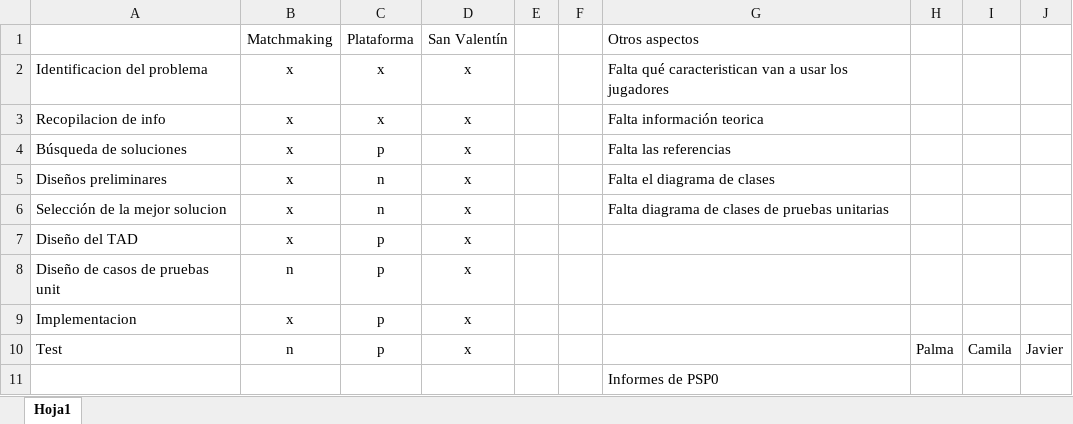
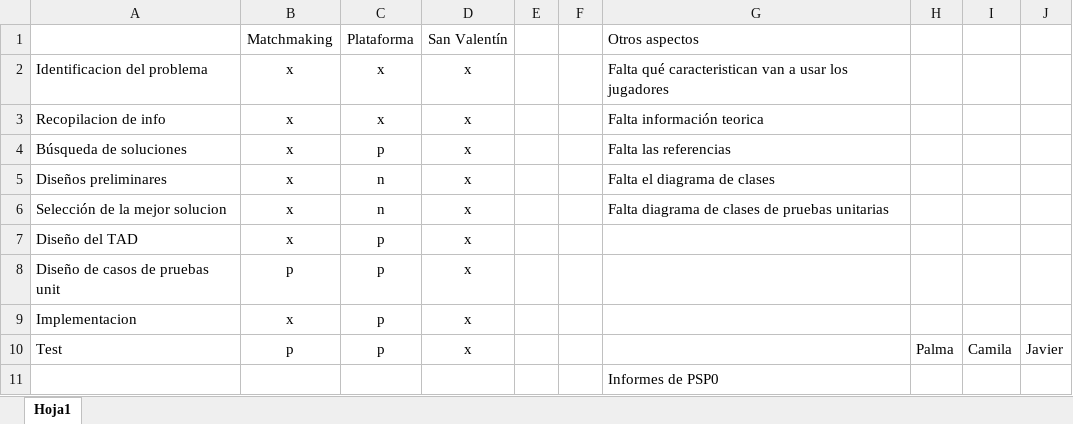
Before and after one commit to camilaleniss/AEDLABU2, an Excel workbook: Bibliografía/ToDO.xlsx, sheet Hoja1, drawn as a sheet; values as stored, in another font and other column widths than the file's, no borders; conditional formats not drawn; the diff names each change by its address in the sheet, - before the commit and + after, or states it on an @@ line.

```diff
--- a/Bibliografía/ToDO.xlsx (sheet Hoja1)
+++ b/Bibliografía/ToDO.xlsx (sheet Hoja1)
-B8: n
+B8: p
-B10: n
+B10: p
```
Also changed, not shown: 2 other files.
